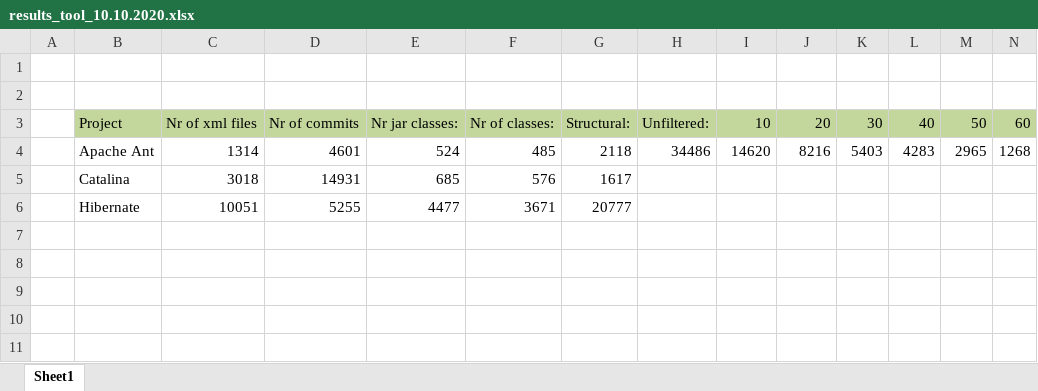
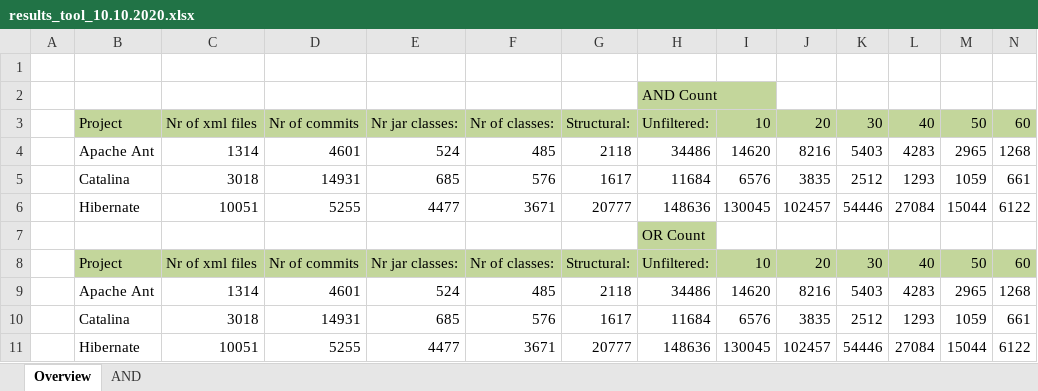
Before and after one commit to AdelinaStana/PhdProject, an Excel workbook: results/results_tool_10.10.2020.xlsx, sheet Overview, drawn as a sheet; only a part is shown; values as stored, in another font and other column widths than the file's, no borders; removed rows and columns are numbered as before the commit, all else as after; rows hold the shown columns only; the diff names each change by its address in the sheet, - before the commit and + after, or states it on an @@ line.

Commit message:
Update results_tool_10.10.2020.xlsx

```diff
--- a/results/results_tool_10.10.2020.xlsx (sheet Overview)
+++ b/results/results_tool_10.10.2020.xlsx (sheet Overview)
-sheet tab: Sheet1
+sheet tab: Overview
+sheet tab: AND
-H2: (empty)
+H2: AND Count
-H2 fill: none
+H2 fill: #C3D69B
-row 5:  | Catalina | 3018 | 14931 | 685 | 576 | 1617
-row 6:  | Hibernate | 10051 | 5255 | 4477 | 3671 | 20777
+row 5:  | Catalina | 3018 | 14931 | 685 | 576 | 1617 | 11684 | 6576 | 3835 | 2512 | 1293 | 1059 | 661
+row 6:  | Hibernate | 10051 | 5255 | 4477 | 3671 | 20777 | 148636 | 130045 | 102457 | 54446 | 27084 | 15044 | 6122
+row 7:  |  |  |  |  |  |  | OR Count
+row 8:  | Project | Nr of xml files | Nr of commits | Nr jar classes: | Nr of classes: | Structural: | Unfiltered: | 10 | 20 | 30 | 40 | 50 | 60
+row 9:  | Apache Ant | 1314 | 4601 | 524 | 485 | 2118 | 34486 | 14620 | 8216 | 5403 | 4283 | 2965 | 1268
+row 10:  | Catalina | 3018 | 14931 | 685 | 576 | 1617 | 11684 | 6576 | 3835 | 2512 | 1293 | 1059 | 661
+row 11:  | Hibernate | 10051 | 5255 | 4477 | 3671 | 20777 | 148636 | 130045 | 102457 | 54446 | 27084 | 15044 | 6122
```
Also changed, not shown: charts or pictures.
